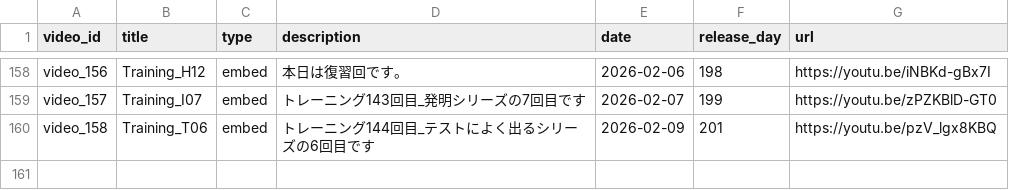
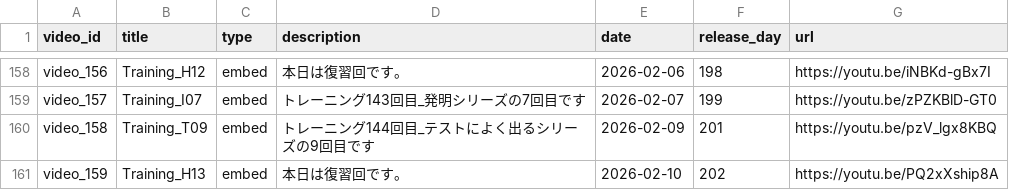
Before and after one commit to boost-ogawa/english-booster, a CSV file: videos.csv, drawn as a sheet; only a part is shown, gaps mark what is left out.

Commit message:
Add video

```diff
--- a/videos.csv
+++ b/videos.csv
@@ -159,2 +159,3 @@ video_156,Training_H12,embed,本日は復習回です。,2026-02-06,198,https://
 video_157,Training_I07,embed,トレーニング143回目_発明シリーズの7回目です,2026-02-07,199,https://youtu.be/zPZKBlD-GT0
-video_158,Training_T06,embed,トレーニング144回目_テストによく出るシリーズの6回目です,2026-02-09,201,https://youtu.be/pzV_lgx8KBQ
+video_158,Training_T09,embed,トレーニング144回目_テストによく出るシリーズの9回目です,2026-02-09,201,https://youtu.be/pzV_lgx8KBQ
+video_159,Training_H13,embed,本日は復習回です。,2026-02-10,202,https://youtu.be/PQ2xXship8A
```
